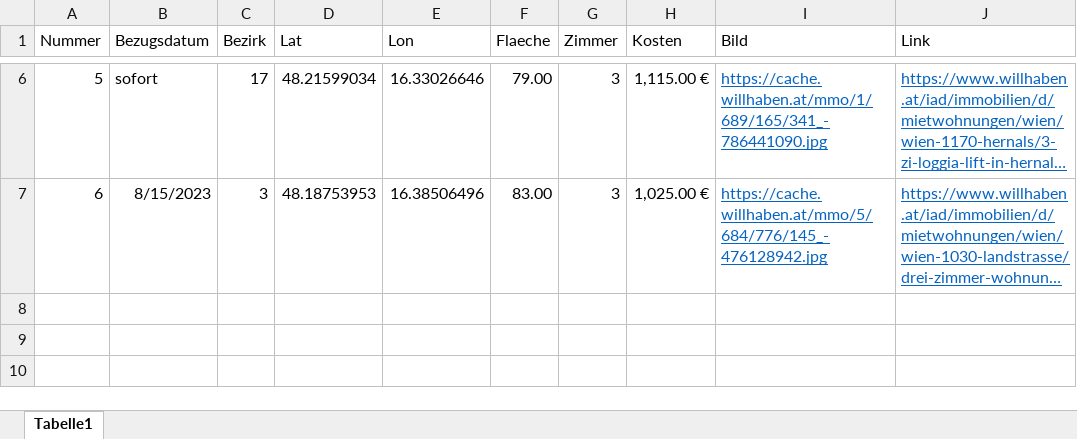
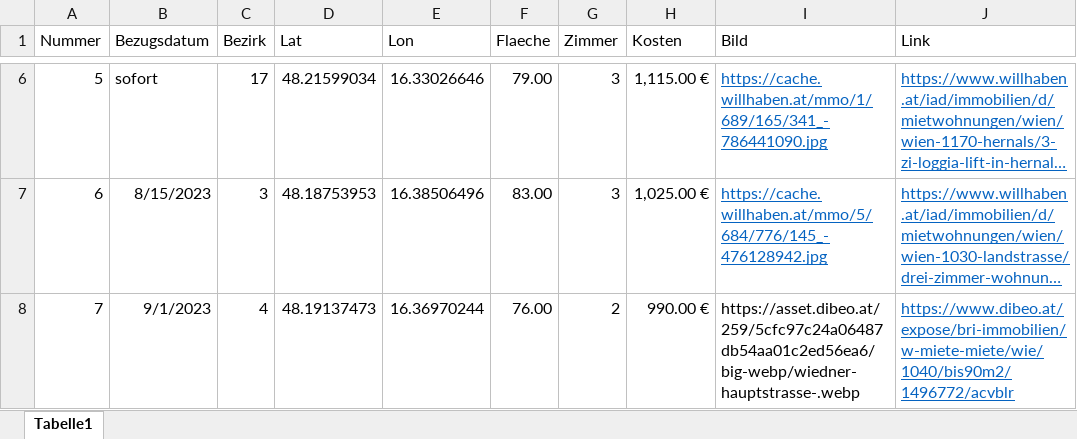
Before and after one commit to tngs31/Wohnungssuche-Alina-Timon, an Excel workbook: 230725-Wohnungssuche-Wien.xlsx, sheet Tabelle1, drawn as a sheet; only a part is shown, gaps mark what is left out; long unchanged cells end in …; values as stored, in another font and other column widths than the file's, no borders; table styles not drawn; the diff names each change by its address in the sheet, - before the commit and + after, or states it on an @@ line.

Commit message:
wohnung hinzugefügt

```diff
--- a/230725-Wohnungssuche-Wien.xlsx (sheet Tabelle1)
+++ b/230725-Wohnungssuche-Wien.xlsx (sheet Tabelle1)
+row 8: 7 | 9/1/2023 | 4 | 48.19137473 | 16.36970244 | 76.00 | 2 | 990.00 € | https://asset.dibeo.at/259/5cfc97c24a06487db54aa01c2ed56ea6/big-webp/wiedner-hauptstrasse-.webp | https://www.dibeo.at/expose/bri-immobilien/w-miete-miete/wie/1040/bis90m2/1496772/acvblr
```
